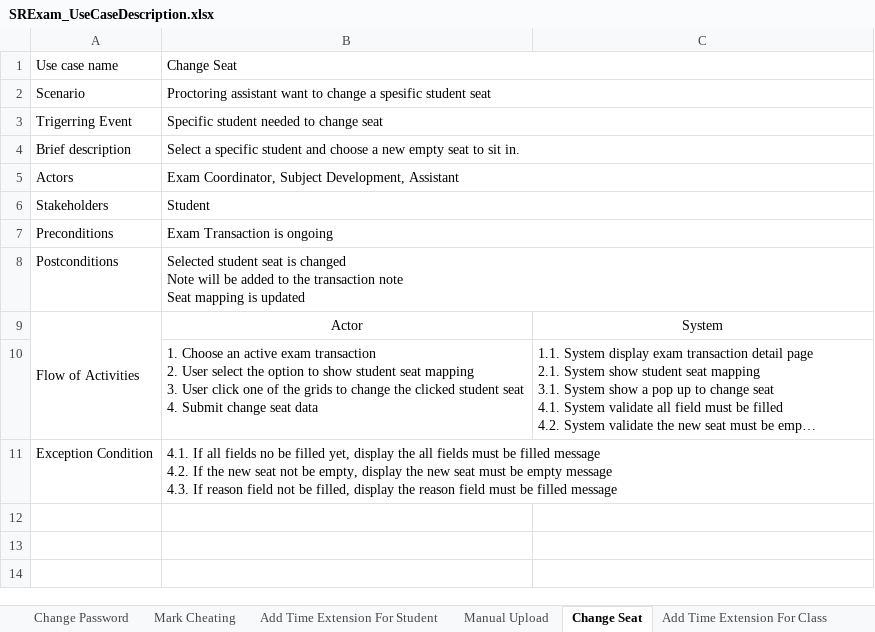
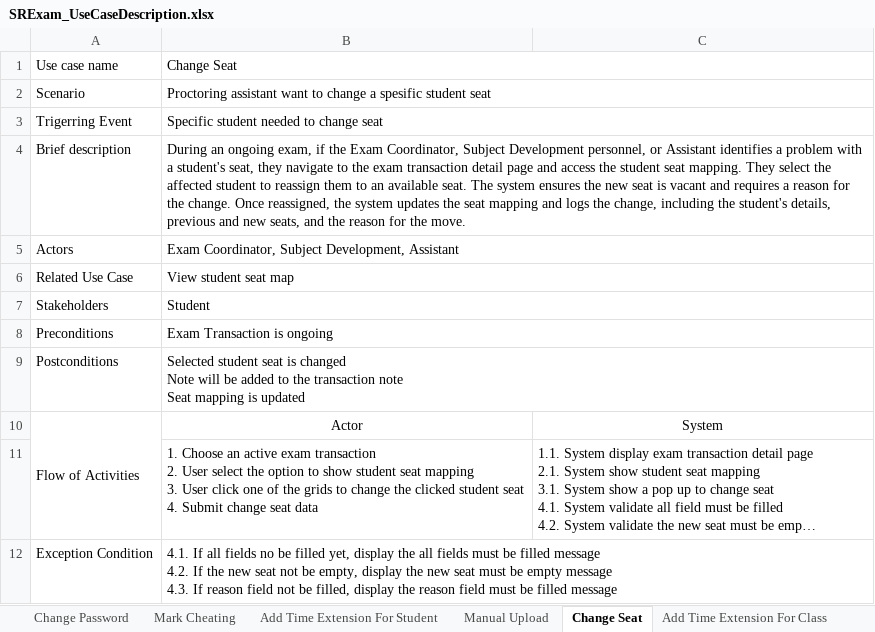
Before and after one commit to danielwidhiarto/SR_Exam, an Excel workbook: analysis-diagrams/SRExam_UseCaseDescription.xlsx, sheet Change Seat, drawn as a sheet; long unchanged cells end in …; values as stored, in another font and other column widths than the file's, no borders; the diff names each change by its address in the sheet, - before the commit and + after, or states it on an @@ line.

Commit message:
add changes to use case desc

```diff
--- a/analysis-diagrams/SRExam_UseCaseDescription.xlsx (sheet Change Seat)
+++ b/analysis-diagrams/SRExam_UseCaseDescription.xlsx (sheet Change Seat)
-B4: Select a specific student and choose a new empty seat to sit in.
+B4: During an ongoing exam, if the Exam Coordinator, Subject Development personnel, or Assistant identifies a problem with a student's seat, they navigate to the exam transaction detail page and access the student seat mapping. They select the affected student to reassign them to an available seat. The system ensures the new seat is vacant and requires a reason for the change. Once reassigned, the system updates the seat mapping and logs the change, including the student's details, previous and new seats, and the reason for the move.
+row 6: Related Use Case | View student seat map
```
Also changed, not shown: sheet Mark Cheating, sheet Manual Upload, sheet Add Time Extension For Student, sheet Add Time Extension For Class, sheet Change Password.
